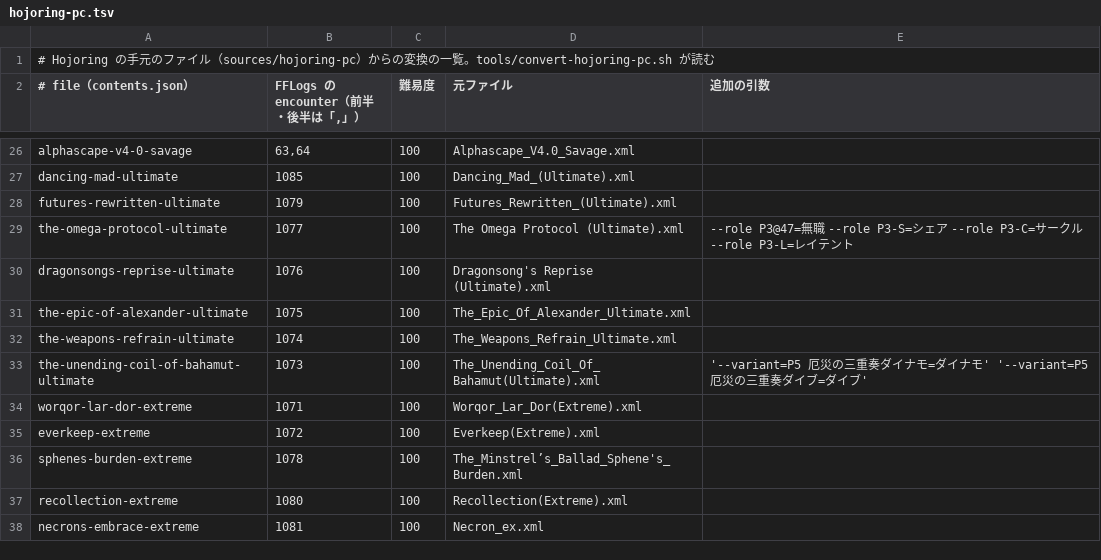
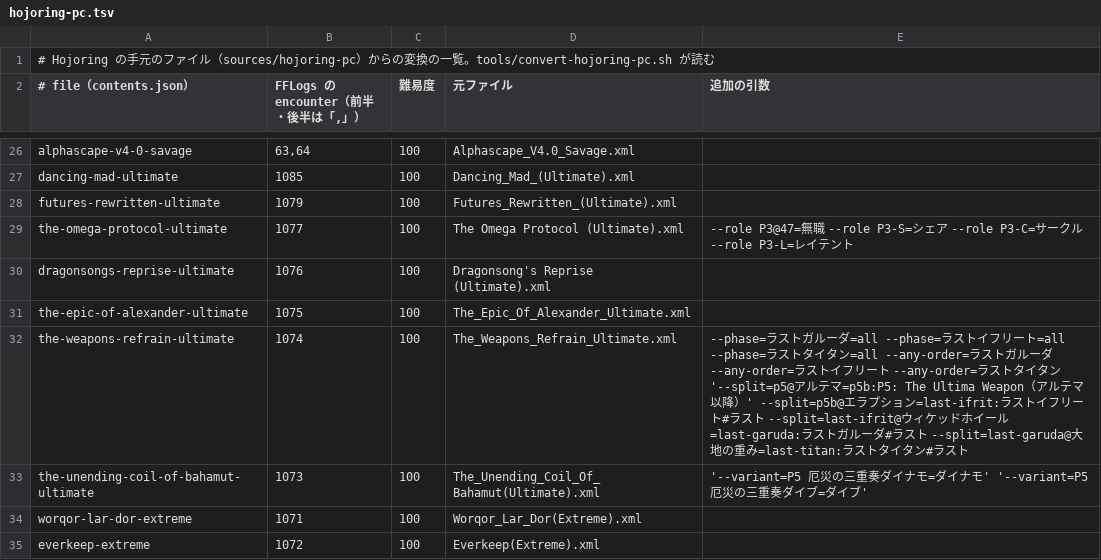
Before and after one commit to velstau/ffxiv-castline, a TSV file: tools/hojoring-pc.tsv, drawn as a sheet; only a part is shown, gaps mark what is left out; the shorter side is filled out with more unchanged rows.

```diff
--- a/tools/hojoring-pc.tsv
+++ b/tools/hojoring-pc.tsv
@@ -31,3 +31,3 @@ dragonsongs-reprise-ultimate	1076	100	Dragonsong's Reprise (Ultimate).xml
 the-epic-of-alexander-ultimate	1075	100	The_Epic_Of_Alexander_Ultimate.xml
-the-weapons-refrain-ultimate	1074	100	The_Weapons_Refrain_Ultimate.xml
+the-weapons-refrain-ultimate	1074	100	The_Weapons_Refrain_Ultimate.xml	--phase=ラストガルーダ=all --phase=ラストイフリート=all --phase=ラストタイタン=all --any-order=ラストガルーダ --any-order=ラストイフリート --any-order=ラストタイタン '--split=p5@アルテマ=p5b:P5: The Ultima Weapon（アルテマ以降）' --split=p5b@エラプション=last-ifrit:ラストイフリート#ラスト --split=last-ifrit@ウィケッドホイール=last-garuda:ラストガルーダ#ラスト --split=last-garuda@大地の重み=last-titan:ラストタイタン#ラスト
 the-unending-coil-of-bahamut-ultimate	1073	100	The_Unending_Coil_Of_Bahamut(Ultimate).xml	'--variant=P5 厄災の三重奏ダイナモ=ダイナモ' '--variant=P5 厄災の三重奏ダイブ=ダイブ'
```
Also changed, not shown: 3 other files.
